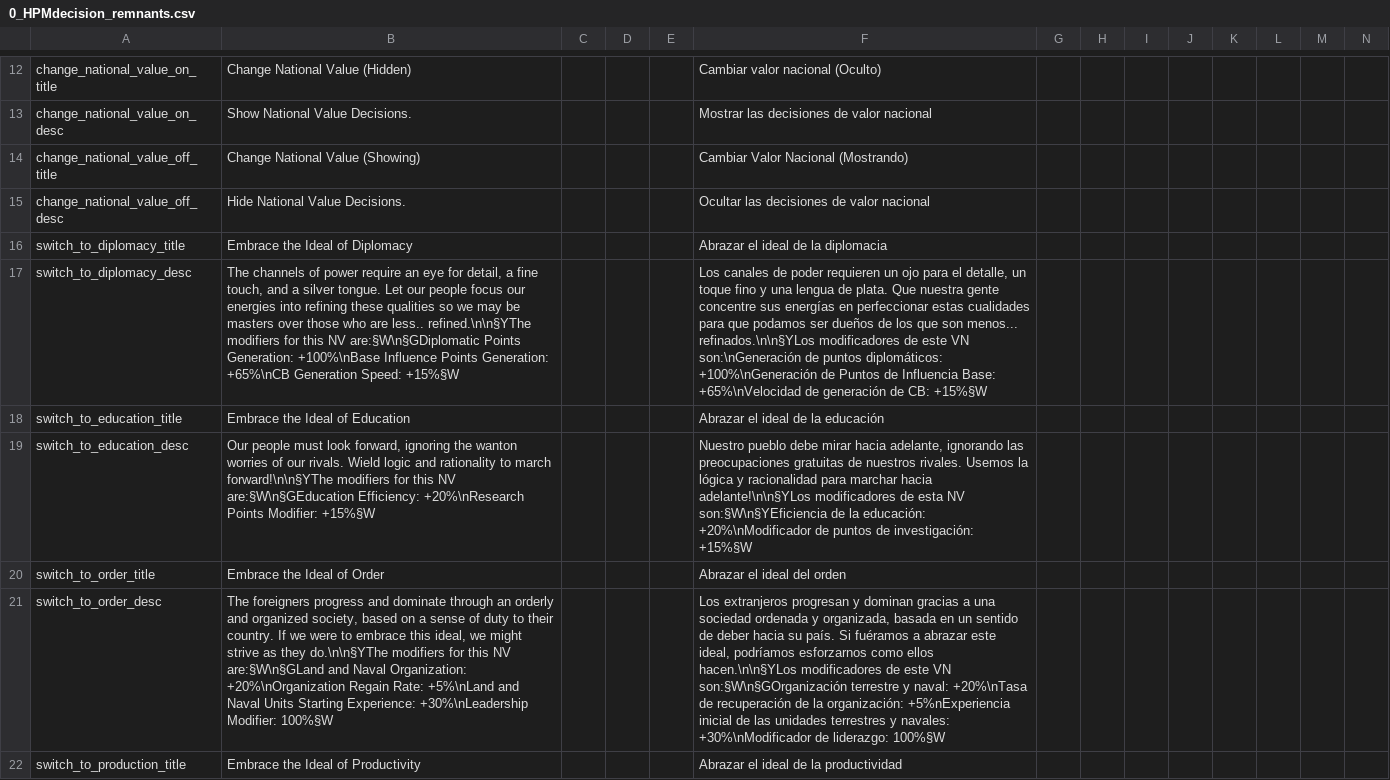
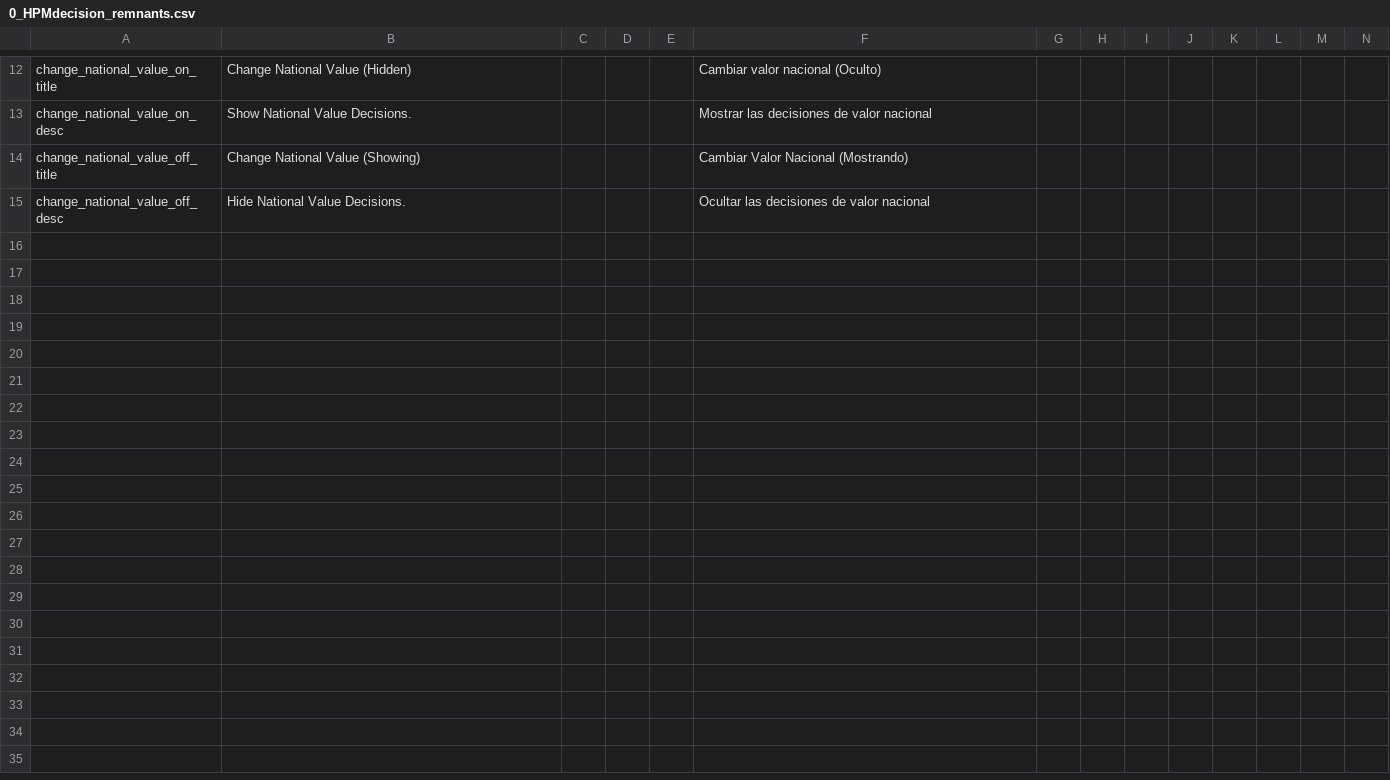
Before and after one commit to Demonade-Gamer/ZRMs-Legacy, a CSV file: ZRM's legacy/localisation/0_HPMdecision_remnants.csv, drawn as a sheet; only a part is shown, gaps mark what is left out; the diff covers the shown part only; the diff names each change by its address in the sheet, - before the commit and + after, or states it on an @@ line.

```diff
--- a/ZRM's legacy/localisation/0_HPMdecision_remnants.csv
+++ b/ZRM's legacy/localisation/0_HPMdecision_remnants.csv
-row 16: switch_to_diplomacy_title | Embrace the Ideal of Diplomacy |  |  |  | Abrazar el ideal de la diplomacia
-row 17: switch_to_diplomacy_desc | The channels of power require an eye for detail, a fine touch, and a silver tongue. Let our people focus our energies into refining these qualities so we may be masters over those who are less.. refined.\n\n§YThe modifiers for this NV are:§W\n§GDiplomatic Points Generation: +100%\nBase Influence Points Generation: +65%\nCB Generation Speed: +15%§W |  |  |  | Los canales de poder requieren un ojo para el detalle, un toque fino y una lengua de plata. Que nuestra gente concentre sus energías en perfeccionar estas cualidades para que podamos ser dueños de los que son menos... refinados.\n\n§YLos modificadores de este VN son:\nGeneración de puntos diplomáticos: +100%\nGeneración de Puntos de Influencia Base: +65%\nVelocidad de generación de CB: +15%§W
-row 18: switch_to_education_title | Embrace the Ideal of Education |  |  |  | Abrazar el ideal de la educación
-row 19: switch_to_education_desc | Our people must look forward, ignoring the wanton worries of our rivals. Wield logic and rationality to march forward!\n\n§YThe modifiers for this NV are:§W\n§GEducation Efficiency: +20%\nResearch Points Modifier: +15%§W |  |  |  | Nuestro pueblo debe mirar hacia adelante, ignorando las preocupaciones gratuitas de nuestros rivales. Usemos la lógica y racionalidad para marchar hacia adelante!\n\n§YLos modificadores de esta NV son:§W\n§YEficiencia de la educación: +20%\nModificador de puntos de investigación: +15%§W
-row 20: switch_to_order_title | Embrace the Ideal of Order |  |  |  | Abrazar el ideal del orden
-row 21: switch_to_order_desc | The foreigners progress and dominate through an orderly and organized society, based on a sense of duty to their country. If we were to embrace this ideal, we might strive as they do.\n\n§YThe modifiers for this NV are:§W\n§GLand and Naval Organization: +20%\nOrganization Regain Rate: +5%\nLand and Naval Units Starting Experience: +30%\nLeadership Modifier: 100%§W |  |  |  | Los extranjeros progresan y dominan gracias a una sociedad ordenada y organizada, basada en un sentido de deber hacia su país. Si fuéramos a abrazar este ideal, podríamos esforzarnos como ellos hacen.\n\n§YLos modificadores de este VN son:§W\n§GOrganización terrestre y naval: +20%\nTasa de recuperación de la organización: +5%nExperiencia inicial de las unidades terrestres y navales: +30%\nModificador de liderazgo: 100%§W
-row 22: switch_to_production_title | Embrace the Ideal of Productivity |  |  |  | Abrazar el ideal de la productividad
```
Also changed, not shown: 7 removed rows elsewhere in this file, 23 other files.
